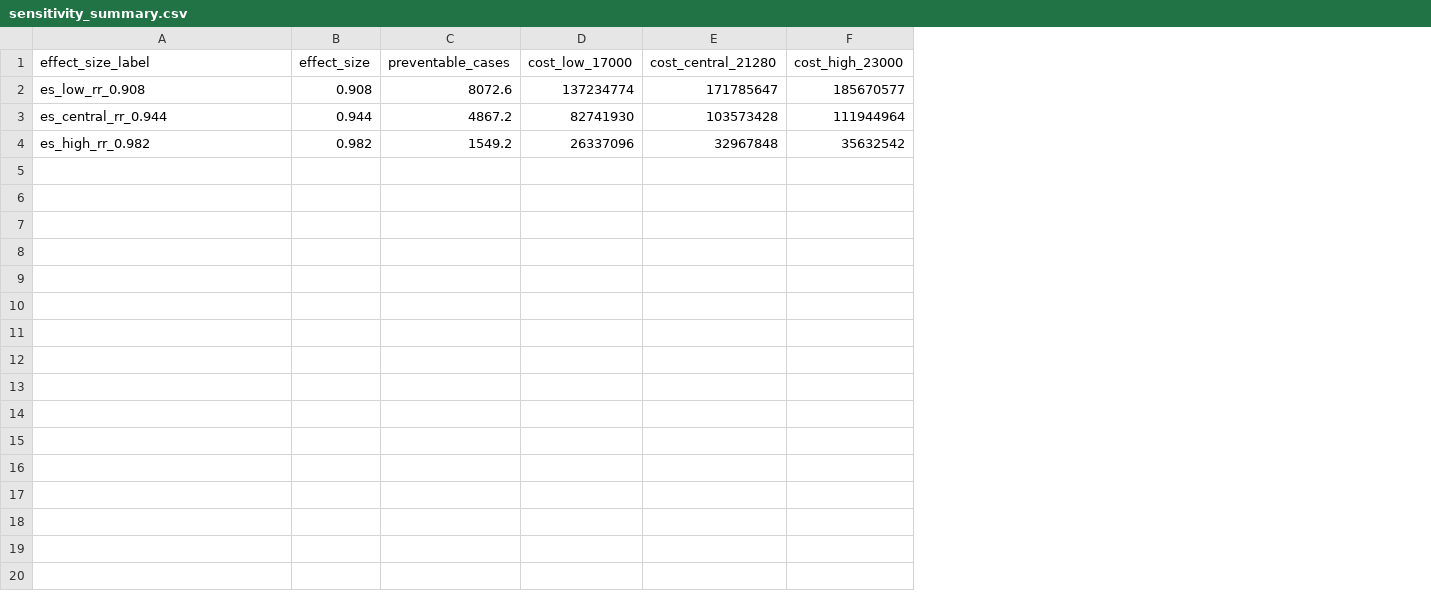
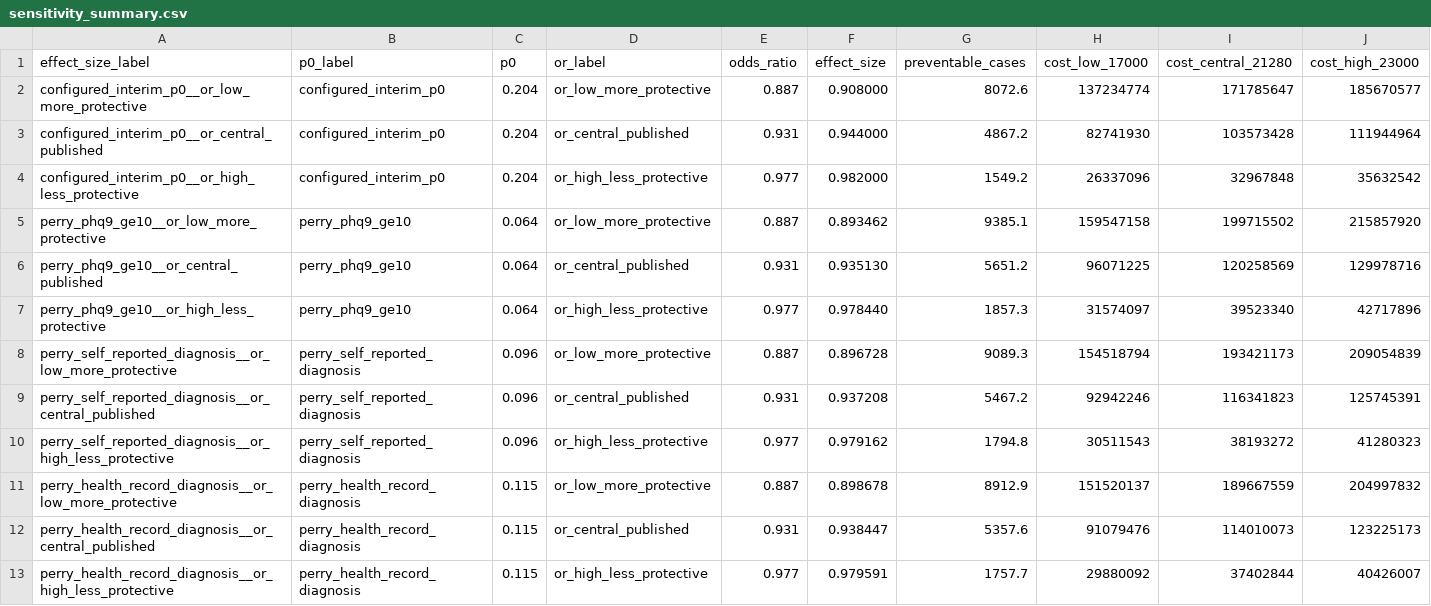
Before and after one commit to Yingjie4Science/SNAPP, a CSV file: results/summaries/sensitivity_summary.csv, drawn as a sheet; addresses are those after the commit; the diff names each change by its address in the sheet, - before the commit and + after, or states it on an @@ line.

```diff
--- a/results/summaries/sensitivity_summary.csv
+++ b/results/summaries/sensitivity_summary.csv
+column B (p0_label), rows 2-4: all configured_interim_p0
+column C (p0), rows 2-4: all 0.204
+column D (or_label), rows 2-4: or_low_more_protective | or_central_published | or_high_less_protective
+column E (odds_ratio), rows 2-4: 0.887 | 0.931 | 0.977
-A2 (effect_size_label): es_low_rr_0.908
+A2 (effect_size_label): configured_interim_p0__or_low_more_protective
-F2 (effect_size): 0.908
+F2 (effect_size): 0.908000
-A3 (effect_size_label): es_central_rr_0.944
+A3 (effect_size_label): configured_interim_p0__or_central_published
-F3 (effect_size): 0.944
+F3 (effect_size): 0.944000
-A4 (effect_size_label): es_high_rr_0.982
+A4 (effect_size_label): configured_interim_p0__or_high_less_protective
-F4 (effect_size): 0.982
+F4 (effect_size): 0.982000
+row 5: perry_phq9_ge10__or_low_more_protective | perry_phq9_ge10 | 0.064 | or_low_more_protective | 0.887 | 0.893462 | 9385.1 | 159547158 | 199715502 | 215857920
+row 6: perry_phq9_ge10__or_central_published | perry_phq9_ge10 | 0.064 | or_central_published | 0.931 | 0.935130 | 5651.2 | 96071225 | 120258569 | 129978716
+row 7: perry_phq9_ge10__or_high_less_protective | perry_phq9_ge10 | 0.064 | or_high_less_protective | 0.977 | 0.978440 | 1857.3 | 31574097 | 39523340 | 42717896
+row 8: perry_self_reported_diagnosis__or_low_more_protective | perry_self_reported_diagnosis | 0.096 | or_low_more_protective | 0.887 | 0.896728 | 9089.3 | 154518794 | 193421173 | 209054839
+row 9: perry_self_reported_diagnosis__or_central_published | perry_self_reported_diagnosis | 0.096 | or_central_published | 0.931 | 0.937208 | 5467.2 | 92942246 | 116341823 | 125745391
+row 10: perry_self_reported_diagnosis__or_high_less_protective | perry_self_reported_diagnosis | 0.096 | or_high_less_protective | 0.977 | 0.979162 | 1794.8 | 30511543 | 38193272 | 41280323
+row 11: perry_health_record_diagnosis__or_low_more_protective | perry_health_record_diagnosis | 0.115 | or_low_more_protective | 0.887 | 0.898678 | 8912.9 | 151520137 | 189667559 | 204997832
+row 12: perry_health_record_diagnosis__or_central_published | perry_health_record_diagnosis | 0.115 | or_central_published | 0.931 | 0.938447 | 5357.6 | 91079476 | 114010073 | 123225173
+row 13: perry_health_record_diagnosis__or_high_less_protective | perry_health_record_diagnosis | 0.115 | or_high_less_protective | 0.977 | 0.979591 | 1757.7 | 29880092 | 37402844 | 40426007
```
Also changed, not shown: 25 other files.
